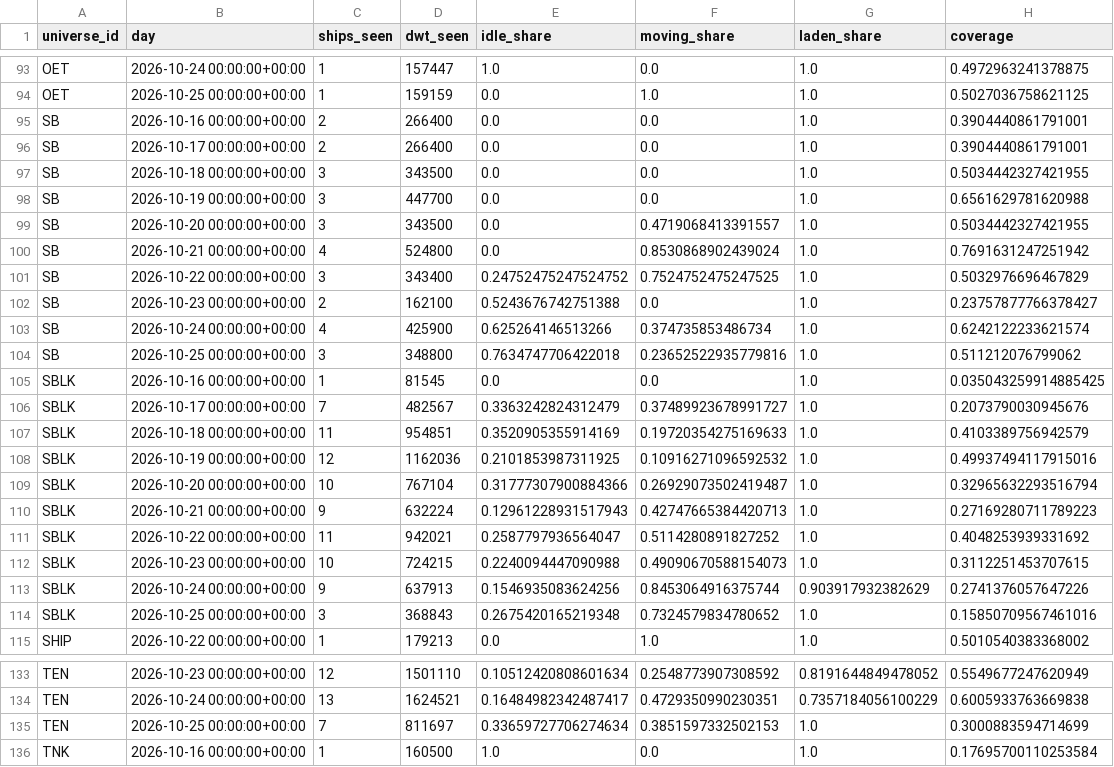
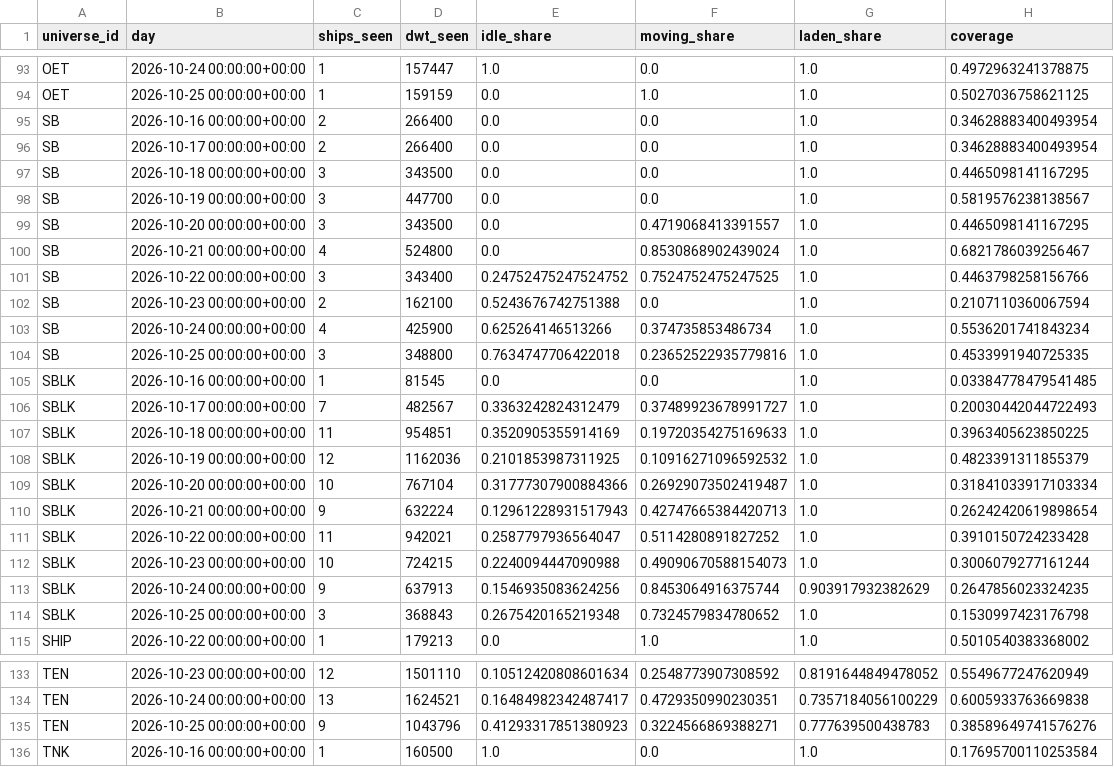
Before and after one commit to ambekarhrush/shipping-long-short-lab, a CSV file: data/fleet/company_signals.csv, drawn as a sheet; only a part is shown, gaps mark what is left out; the diff covers the shown part only.

```diff
--- a/data/fleet/company_signals.csv
+++ b/data/fleet/company_signals.csv
@@ -94,22 +94,22 @@ OET,2026-10-24 00:00:00+00:00,1,157447,1.0,0.0,1.0,0.4972963241378875
 OET,2026-10-25 00:00:00+00:00,1,159159,0.0,1.0,1.0,0.5027036758621125
-SB,2026-10-16 00:00:00+00:00,2,266400,0.0,0.0,1.0,0.3904440861791001
-SB,2026-10-17 00:00:00+00:00,2,266400,0.0,0.0,1.0,0.3904440861791001
-SB,2026-10-18 00:00:00+00:00,3,343500,0.0,0.0,1.0,0.5034442327421955
-SB,2026-10-19 00:00:00+00:00,3,447700,0.0,0.0,1.0,0.6561629781620988
-SB,2026-10-20 00:00:00+00:00,3,343500,0.0,0.4719068413391557,1.0,0.5034442327421955
-SB,2026-10-21 00:00:00+00:00,4,524800,0.0,0.8530868902439024,1.0,0.7691631247251942
-SB,2026-10-22 00:00:00+00:00,3,343400,0.24752475247524752,0.7524752475247525,1.0,0.5032976696467829
-SB,2026-10-23 00:00:00+00:00,2,162100,0.5243676742751388,0.0,1.0,0.23757877766378427
-SB,2026-10-24 00:00:00+00:00,4,425900,0.625264146513266,0.374735853486734,1.0,0.6242122233621574
-SB,2026-10-25 00:00:00+00:00,3,348800,0.7634747706422018,0.23652522935779816,1.0,0.511212076799062
-SBLK,2026-10-16 00:00:00+00:00,1,81545,0.0,0.0,1.0,0.035043259914885425
-SBLK,2026-10-17 00:00:00+00:00,7,482567,0.3363242824312479,0.37489923678991727,1.0,0.2073790030945676
-SBLK,2026-10-18 00:00:00+00:00,11,954851,0.3520905355914169,0.19720354275169633,1.0,0.4103389756942579
-SBLK,2026-10-19 00:00:00+00:00,12,1162036,0.2101853987311925,0.10916271096592532,1.0,0.49937494117915016
-SBLK,2026-10-20 00:00:00+00:00,10,767104,0.31777307900884366,0.26929073502419487,1.0,0.32965632293516794
-SBLK,2026-10-21 00:00:00+00:00,9,632224,0.12961228931517943,0.42747665384420713,1.0,0.27169280711789223
-SBLK,2026-10-22 00:00:00+00:00,11,942021,0.2587797936564047,0.5114280891827252,1.0,0.4048253939331692
-SBLK,2026-10-23 00:00:00+00:00,10,724215,0.2240094447090988,0.49090670588154073,1.0,0.3112251453707615
-SBLK,2026-10-24 00:00:00+00:00,9,637913,0.1546935083624256,0.8453064916375744,0.903917932382629,0.2741376057647226
-SBLK,2026-10-25 00:00:00+00:00,3,368843,0.2675420165219348,0.7324579834780652,1.0,0.15850709567461016
+SB,2026-10-16 00:00:00+00:00,2,266400,0.0,0.0,1.0,0.34628883400493954
+SB,2026-10-17 00:00:00+00:00,2,266400,0.0,0.0,1.0,0.34628883400493954
+SB,2026-10-18 00:00:00+00:00,3,343500,0.0,0.0,1.0,0.4465098141167295
+SB,2026-10-19 00:00:00+00:00,3,447700,0.0,0.0,1.0,0.5819576238138567
+SB,2026-10-20 00:00:00+00:00,3,343500,0.0,0.4719068413391557,1.0,0.4465098141167295
+SB,2026-10-21 00:00:00+00:00,4,524800,0.0,0.8530868902439024,1.0,0.6821786039256467
+SB,2026-10-22 00:00:00+00:00,3,343400,0.24752475247524752,0.7524752475247525,1.0,0.4463798258156766
+SB,2026-10-23 00:00:00+00:00,2,162100,0.5243676742751388,0.0,1.0,0.2107110360067594
+SB,2026-10-24 00:00:00+00:00,4,425900,0.625264146513266,0.374735853486734,1.0,0.5536201741843234
+SB,2026-10-25 00:00:00+00:00,3,348800,0.7634747706422018,0.23652522935779816,1.0,0.4533991940725335
+SBLK,2026-10-16 00:00:00+00:00,1,81545,0.0,0.0,1.0,0.03384778479541485
+SBLK,2026-10-17 00:00:00+00:00,7,482567,0.3363242824312479,0.37489923678991727,1.0,0.20030442044722493
+SBLK,2026-10-18 00:00:00+00:00,11,954851,0.3520905355914169,0.19720354275169633,1.0,0.3963405623850225
+SBLK,2026-10-19 00:00:00+00:00,12,1162036,0.2101853987311925,0.10916271096592532,1.0,0.4823391311855379
+SBLK,2026-10-20 00:00:00+00:00,10,767104,0.31777307900884366,0.26929073502419487,1.0,0.31841033917103334
+SBLK,2026-10-21 00:00:00+00:00,9,632224,0.12961228931517943,0.42747665384420713,1.0,0.26242420619898654
+SBLK,2026-10-22 00:00:00+00:00,11,942021,0.2587797936564047,0.5114280891827252,1.0,0.3910150724233428
+SBLK,2026-10-23 00:00:00+00:00,10,724215,0.2240094447090988,0.49090670588154073,1.0,0.3006079277161244
+SBLK,2026-10-24 00:00:00+00:00,9,637913,0.1546935083624256,0.8453064916375744,0.903917932382629,0.2647856023324235
+SBLK,2026-10-25 00:00:00+00:00,3,368843,0.2675420165219348,0.7324579834780652,1.0,0.1530997423176798
 SHIP,2026-10-22 00:00:00+00:00,1,179213,0.0,1.0,1.0,0.5010540383368002
@@ -134,3 +134,3 @@ TEN,2026-10-23 00:00:00+00:00,12,1501110,0.10512420808601634,0.2548773907308592,
 TEN,2026-10-24 00:00:00+00:00,13,1624521,0.16484982342487417,0.4729350990230351,0.7357184056100229,0.6005933763669838
-TEN,2026-10-25 00:00:00+00:00,7,811697,0.33659727706274634,0.3851597332502153,1.0,0.3000883594714699
+TEN,2026-10-25 00:00:00+00:00,9,1043796,0.41293317851380923,0.3224566869388271,0.777639500438783,0.38589649741576276
 TNK,2026-10-16 00:00:00+00:00,1,160500,1.0,0.0,1.0,0.17695700110253584
```
Also changed, not shown: 37 edited cells elsewhere in this file, data/fleet/collector_log.csv, data/fleet/identity.csv, 3 other files.
